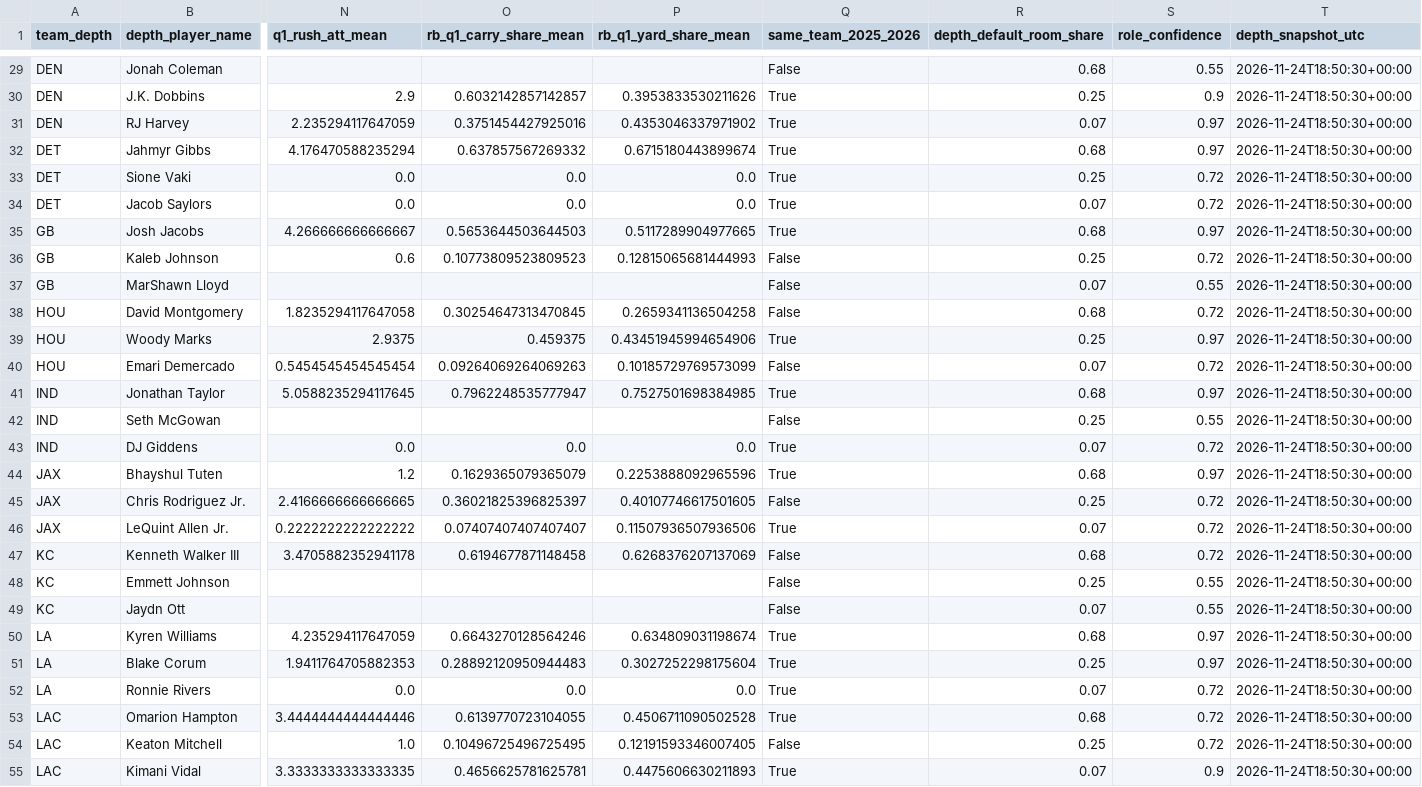
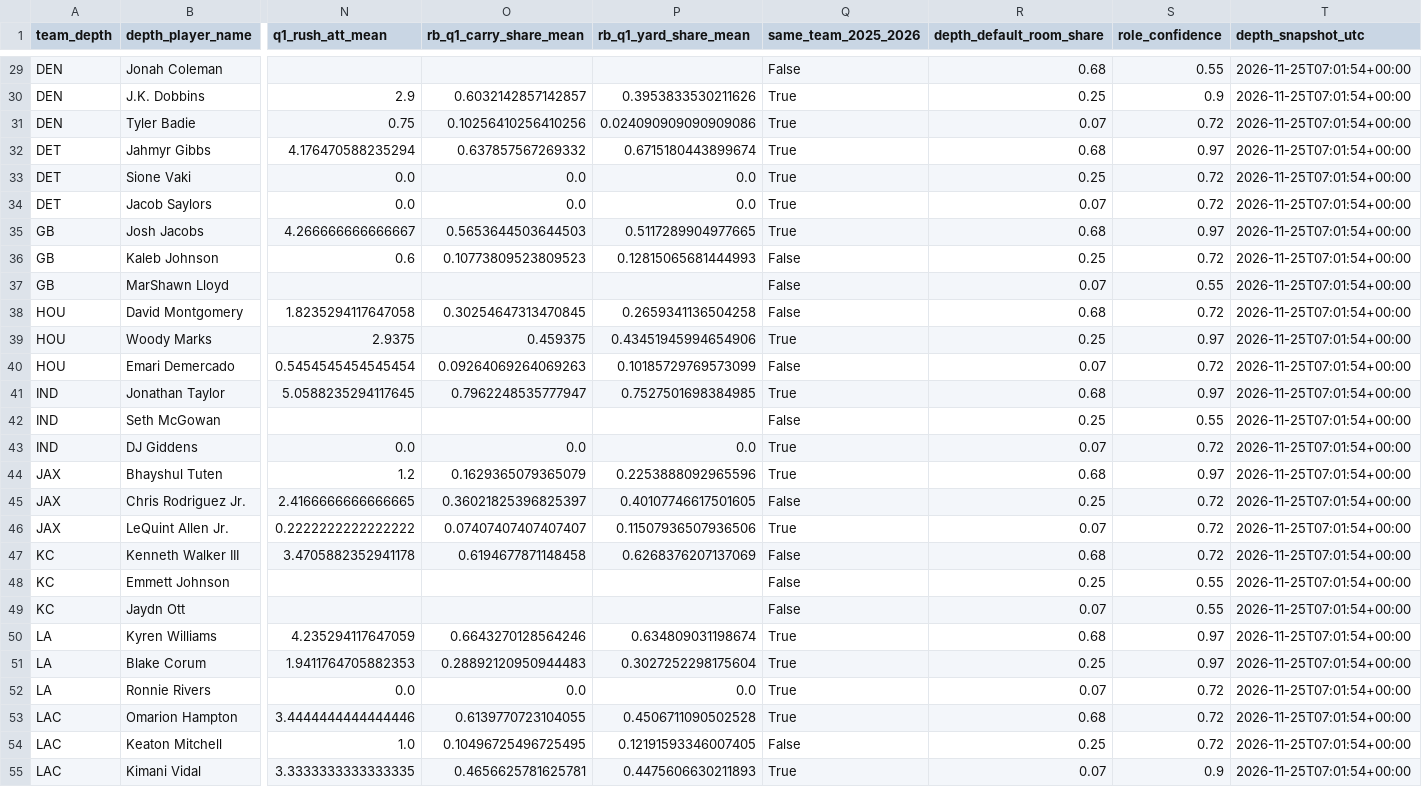
Before and after one commit to davidcantugtr/nfl-Rushing-Stats, a CSV file: data/processed/excel_rb_inputs.csv, drawn as a sheet; only a part is shown, gaps mark what is left out; removed rows and columns are numbered as before the commit, all else as after; rows hold the shown columns only; the diff covers the shown part only; the diff names each change by its address in the sheet, - before the commit and + after, or states it on an @@ line.

```diff
--- a/data/processed/excel_rb_inputs.csv
+++ b/data/processed/excel_rb_inputs.csv
-T29:T30 (depth_snapshot_utc): 2026-11-24T18:50:30+00:00
+T29:T30 (depth_snapshot_utc): 2026-11-25T07:01:54+00:00
-row 31: DEN | RJ Harvey | 2.235294117647059 | 0.3751454427925016 | 0.4353046337971902 | True | 0.07 | 0.97 | 2026-11-24T18:50:30+00:00
+row 31: DEN | Tyler Badie | 0.75 | 0.10256410256410256 | 0.024090909090909086 | True | 0.07 | 0.72 | 2026-11-25T07:01:54+00:00
-T32:T55 (depth_snapshot_utc): 2026-11-24T18:50:30+00:00
+T32:T55 (depth_snapshot_utc): 2026-11-25T07:01:54+00:00
```
Also changed, not shown: 69 edited cells elsewhere in this file, data/processed/rb_depth_chart_2026_latest.csv, data/processed/rb_depth_chart_2026_top3.csv, 6 other files.
